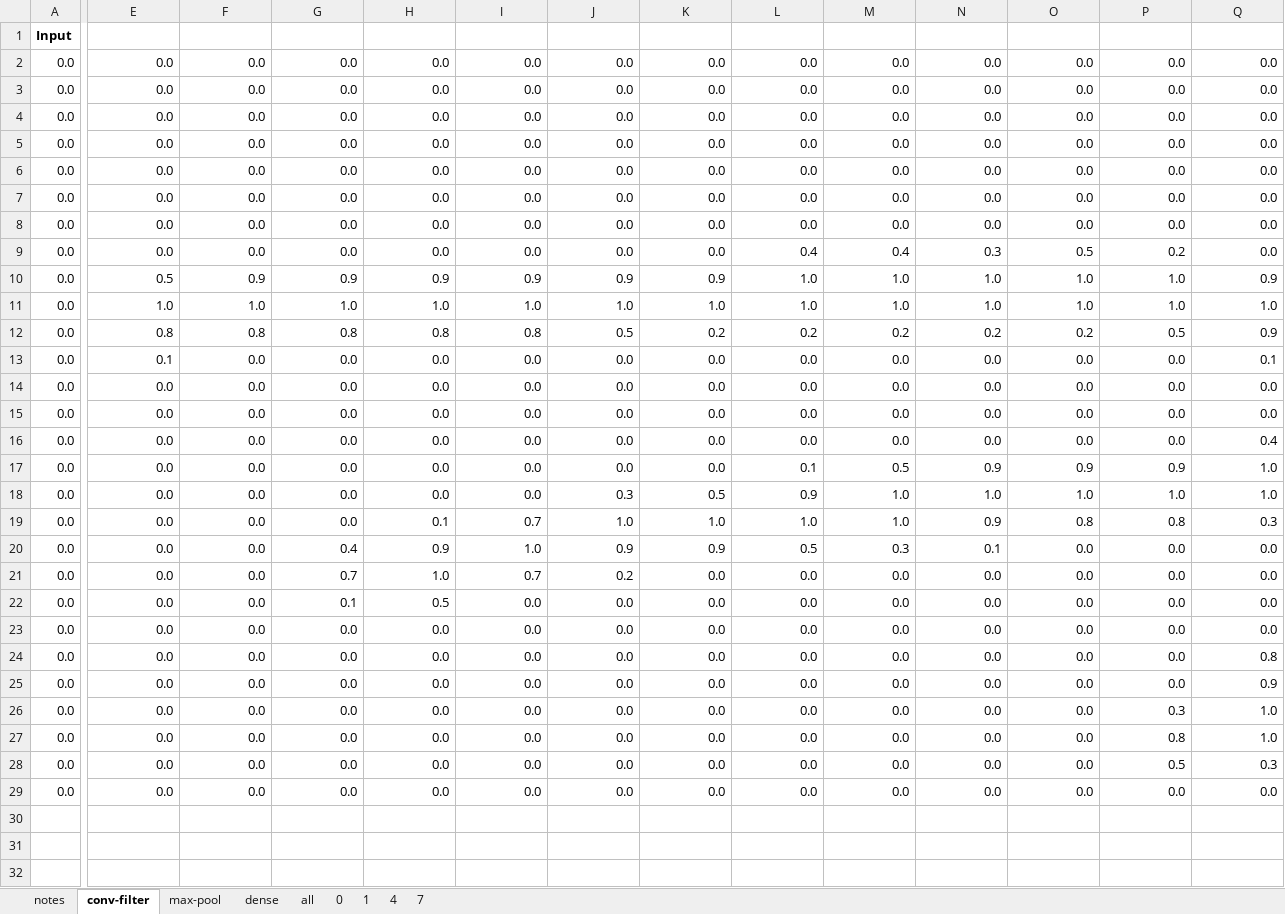
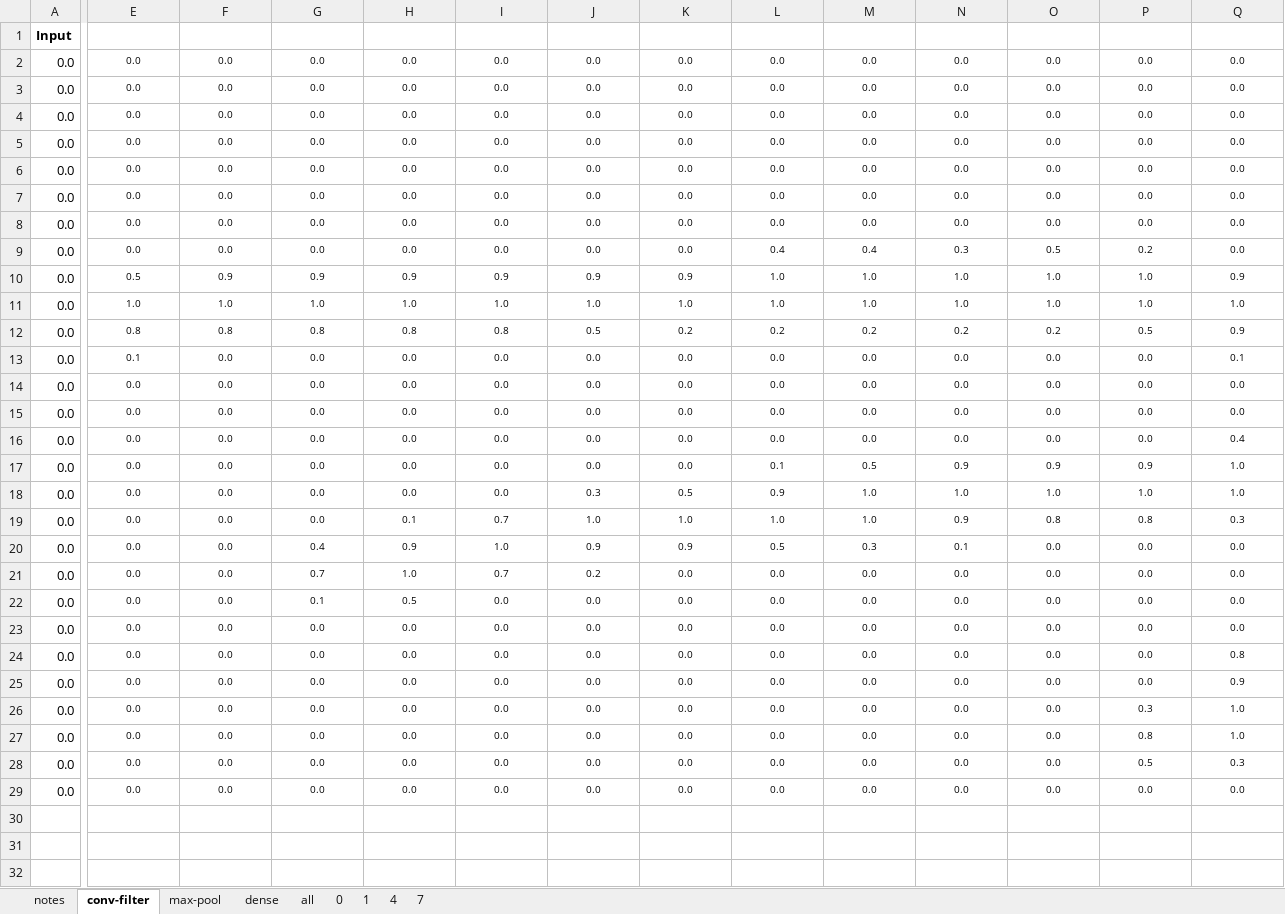
Before and after one commit to TurRil/datasci-fi, an Excel workbook: docs/convolutional-neural-net.xlsx, sheet conv-filter, drawn as a sheet; only a part is shown, gaps mark what is left out; values as stored, in another font and other column widths than the file's, no borders; conditional formats not drawn; the diff covers the shown part only; the diff names each change by its address in the sheet, - before the commit and + after, or states it on an @@ line.

```diff
--- a/docs/convolutional-neural-net.xlsx (sheet conv-filter)
+++ b/docs/convolutional-neural-net.xlsx (sheet conv-filter)
@@ E2:Q29 text size: smaller, alignment: right → center @@
```
Also changed, not shown: cell formats elsewhere in this sheet, sheet 1, sheet 4, sheet 7, sheet 0, 4 other files.
